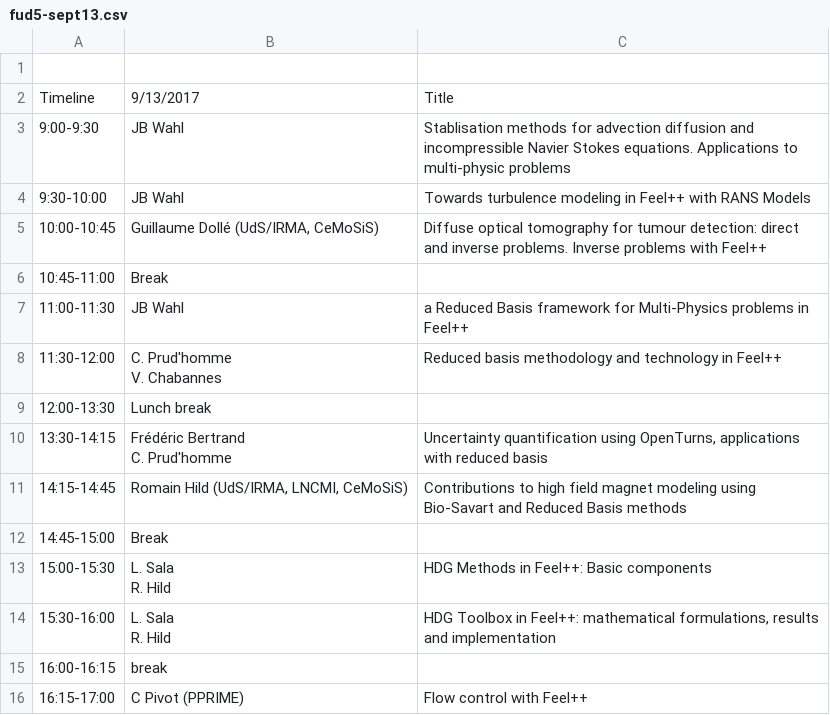
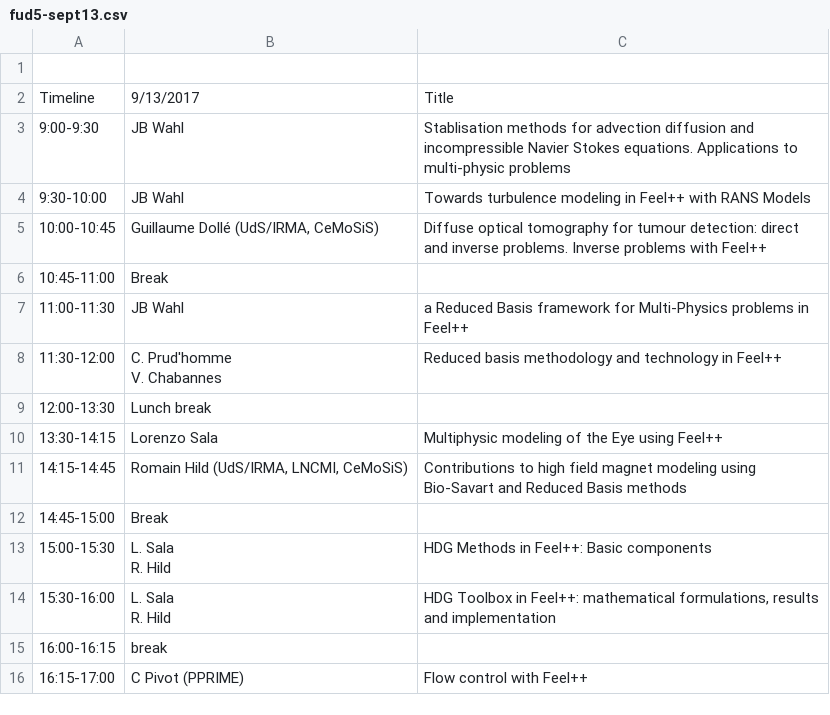
Before and after one commit to feelpp/old.www.feelpp.org, a CSV file: _posts/fud5-sept13.csv, drawn as a sheet.

```diff
--- a/_posts/fud5-sept13.csv
+++ b/_posts/fud5-sept13.csv
@@ -10,4 +10,3 @@ V. Chabannes",Reduced basis methodology and technology in Feel++
 12:00-13:30,Lunch break,
-13:30-14:15,"Frédéric Bertrand
-C. Prud'homme","Uncertainty quantification using OpenTurns, applications with reduced basis"
+13:30-14:15,Lorenzo Sala,Multiphysic modeling of the Eye using Feel++
 14:15-14:45,"Romain Hild (UdS/IRMA, LNCMI, CeMoSiS)",Contributions to high field magnet modeling using Bio-Savart and Reduced Basis methods
```
Also changed, not shown: _posts/fud5-sept14.csv, 1 other file.
